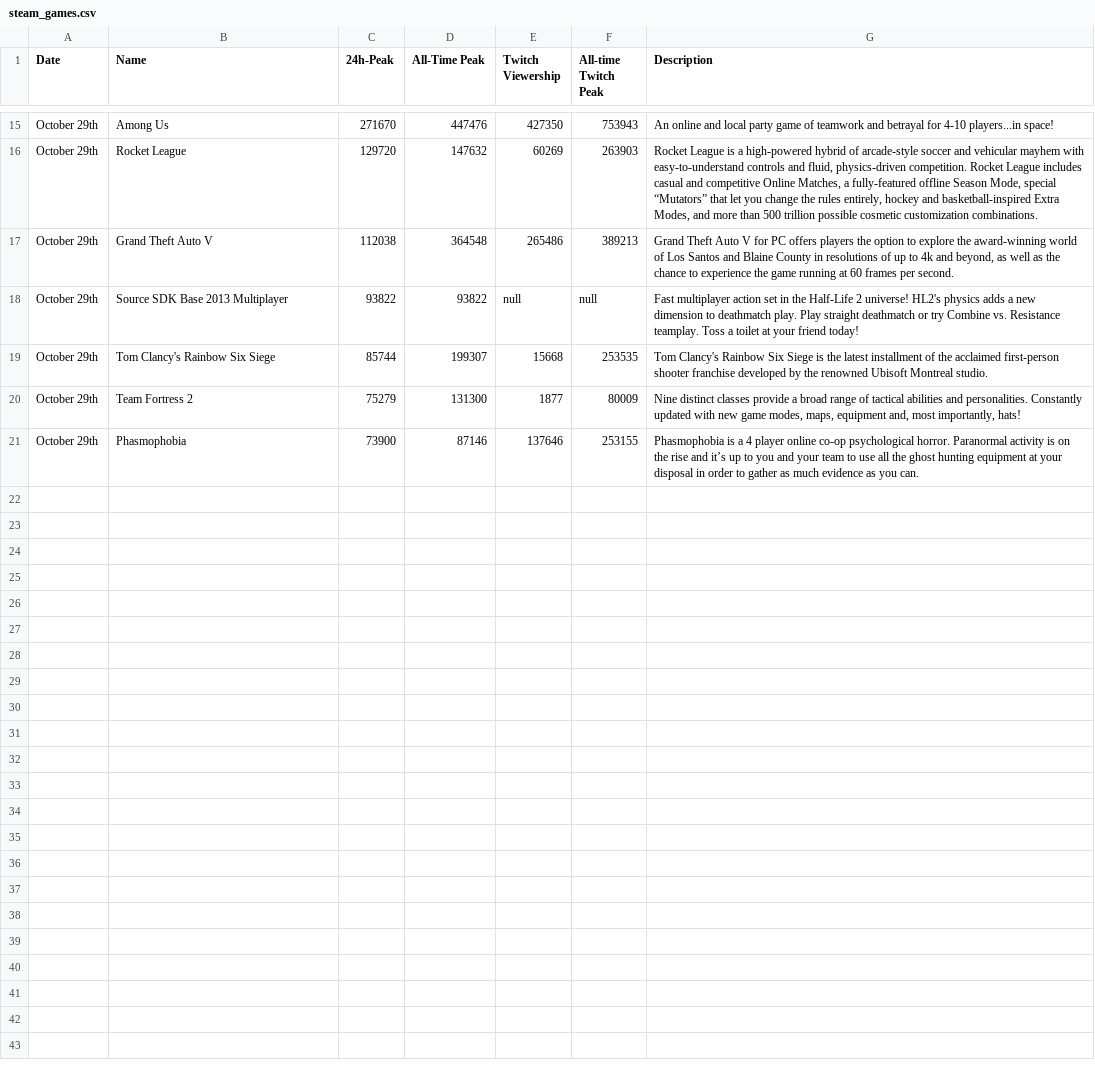
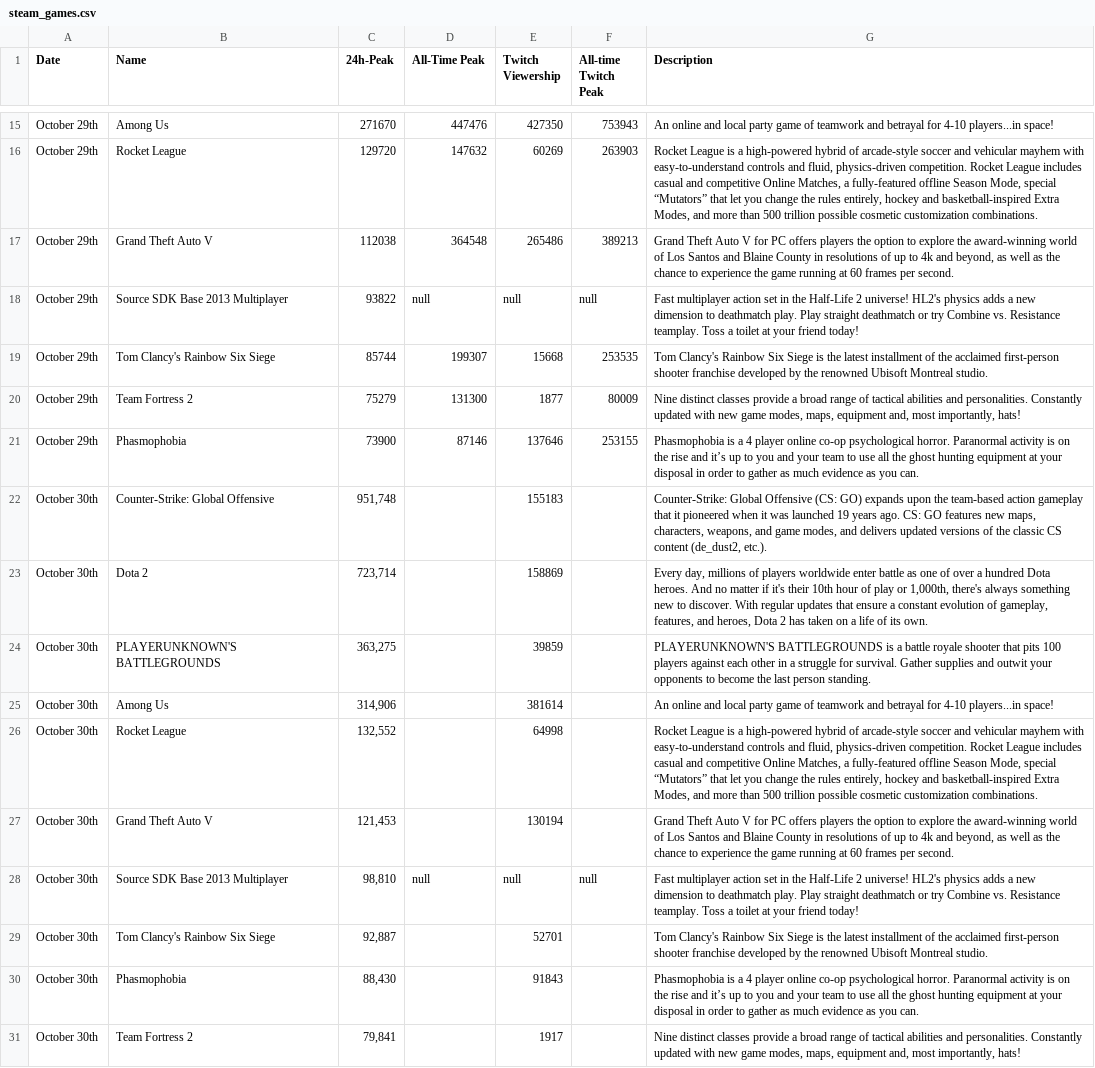
Before and after one commit to davidleshinski/Interactive-Data-Vis-Fall2020, a CSV file: data/steam_games.csv, drawn as a sheet; only a part is shown, gaps mark what is left out.

```diff
--- a/data/steam_games.csv
+++ b/data/steam_games.csv
@@ -17,3 +17,3 @@ October 29th,Rocket League,129720,147632,60269,263903,"Rocket League is a high-p
 October 29th,Grand Theft Auto V,112038,364548,265486,389213,"Grand Theft Auto V for PC offers players the option to explore the award-winning world of Los Santos and Blaine County in resolutions of up to 4k and beyond, as well as the chance to experience the game running at 60 frames per second.",,,
-October 29th,Source SDK Base 2013 Multiplayer,93822,93822,null,null,Fast multiplayer action set in the Half-Life 2 universe! HL2's physics adds a new dimension to deathmatch play. Play straight deathmatch or try Combine vs. Resistance teamplay. Toss a toilet at your friend today!,,,
+October 29th,Source SDK Base 2013 Multiplayer,93822,null,null,null,Fast multiplayer action set in the Half-Life 2 universe! HL2's physics adds a new dimension to deathmatch play. Play straight deathmatch or try Combine vs. Resistance teamplay. Toss a toilet at your friend today!,,,
 October 29th,Tom Clancy's Rainbow Six Siege,85744,199307,15668,253535,Tom Clancy's Rainbow Six Siege is the latest installment of the acclaimed first-person shooter franchise developed by the renowned Ubisoft Montreal studio.,,,
@@ -21 +21,11 @@ October 29th,Team Fortress 2,75279,131300,1877,80009,"Nine distinct classes prov
 October 29th,Phasmophobia,73900,87146,137646,253155,Phasmophobia is a 4 player online co-op psychological horror. Paranormal activity is on the rise and it’s up to you and your team to use all the ghost hunting equipment at your disposal in order to gather as much evidence as you can.,,,
+October 30th,Counter-Strike: Global Offensive,"951,748",,155183,,"Counter-Strike: Global Offensive (CS: GO) expands upon the team-based action gameplay that it pioneered when it was launched 19 years ago. CS: GO features new maps, characters, weapons, and game modes, and delivers updated versions of the classic CS content (de_dust2, etc.).",,,
+October 30th,Dota 2,"723,714",,158869,,"Every day, millions of players worldwide enter battle as one of over a hundred Dota heroes. And no matter if it's their 10th hour of play or 1,000th, there's always something new to discover. With regular updates that ensure a constant evolution of gameplay, features, and heroes, Dota 2 has taken on a life of its own.",,,
+October 30th,PLAYERUNKNOWN'S BATTLEGROUNDS,"363,275",,39859,,PLAYERUNKNOWN'S BATTLEGROUNDS is a battle royale shooter that pits 100 players against each other in a struggle for survival. Gather supplies and outwit your opponents to become the last person standing.,,,
+October 30th,Among Us,"314,906",,381614,,An online and local party game of teamwork and betrayal for 4-10 players...in space!,,,
+October 30th,Rocket League,"132,552",,64998,,"Rocket League is a high-powered hybrid of arcade-style soccer and vehicular mayhem with easy-to-understand controls and fluid, physics-driven competition. Rocket League includes casual and competitive Online Matches, a fully-featured offline Season Mode, special “Mutators” that let you change the rules entirely, hockey and basketball-inspired Extra Modes, and more than 500 trillion possible cosmetic customization combinations.",,,
+October 30th,Grand Theft Auto V,"121,453",,130194,,"Grand Theft Auto V for PC offers players the option to explore the award-winning world of Los Santos and Blaine County in resolutions of up to 4k and beyond, as well as the chance to experience the game running at 60 frames per second.",,,
+October 30th,Source SDK Base 2013 Multiplayer,"98,810",null,null,null,Fast multiplayer action set in the Half-Life 2 universe! HL2's physics adds a new dimension to deathmatch play. Play straight deathmatch or try Combine vs. Resistance teamplay. Toss a toilet at your friend today!,,,
+October 30th,Tom Clancy's Rainbow Six Siege,"92,887",,52701,,Tom Clancy's Rainbow Six Siege is the latest installment of the acclaimed first-person shooter franchise developed by the renowned Ubisoft Montreal studio.,,,
+October 30th,Phasmophobia,"88,430",,91843,,Phasmophobia is a 4 player online co-op psychological horror. Paranormal activity is on the rise and it’s up to you and your team to use all the ghost hunting equipment at your disposal in order to gather as much evidence as you can.,,,
+October 30th,Team Fortress 2,"79,841",,1917,,"Nine distinct classes provide a broad range of tactical abilities and personalities. Constantly updated with new game modes, maps, equipment and, most importantly, hats!",,,
```
Also changed, not shown: 1 other file.
